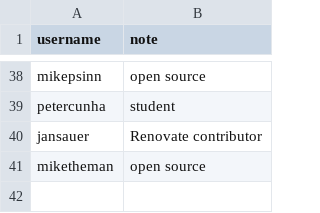
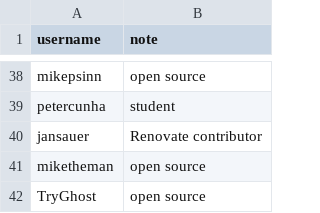
Before and after one commit to rarkins/free, a CSV file: list.csv, drawn as a sheet; only a part is shown, gaps mark what is left out.

Commit message:
Add TryGhost (#31)

```diff
--- a/list.csv
+++ b/list.csv
@@ -41 +41,2 @@ jansauer,Renovate contributor
 miketheman,open source
+TryGhost,open source
```
